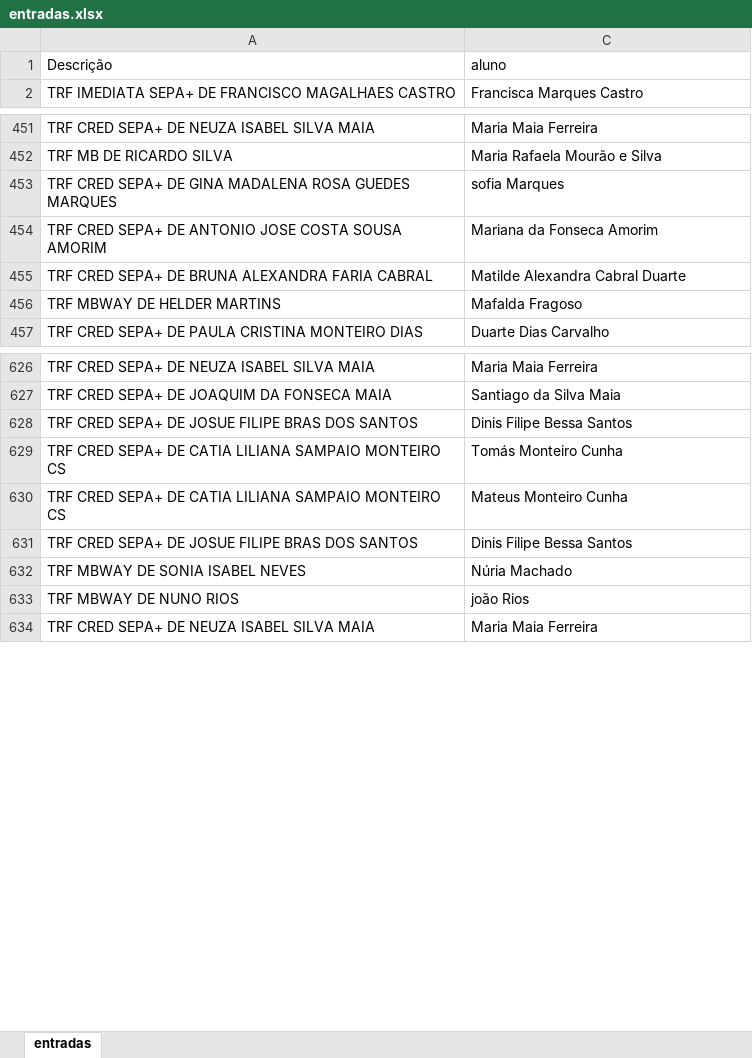
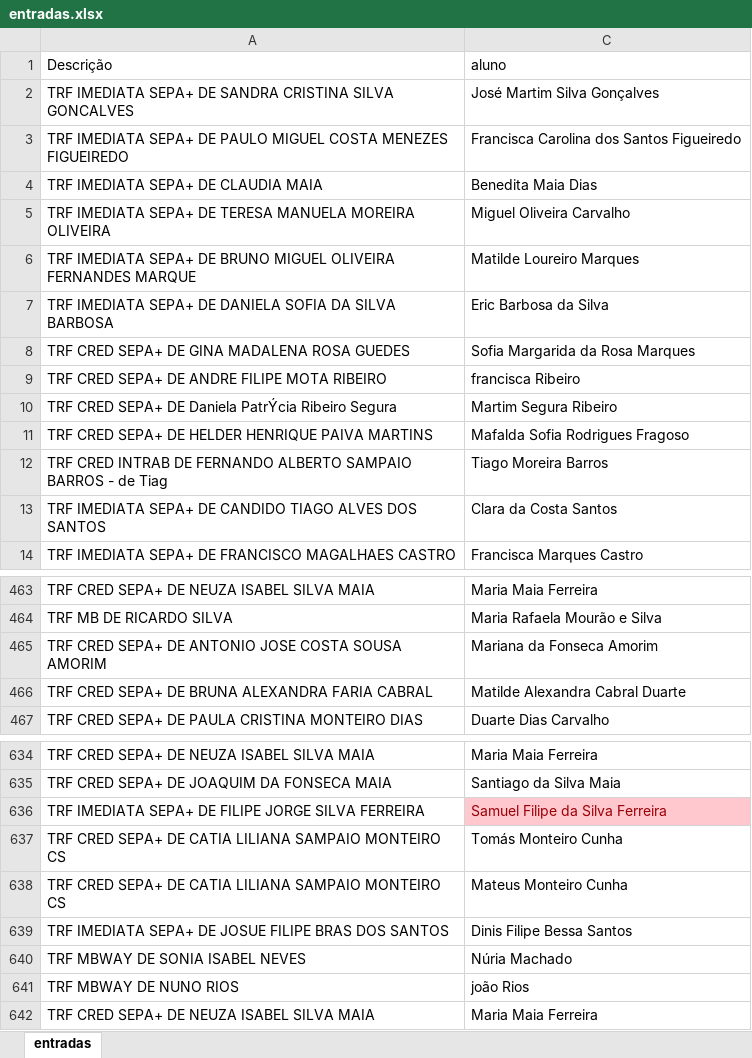
Before and after one commit to Boliveira2/School, an Excel workbook: GestorReceitas/InputFiles/entradas.xlsx, sheet entradas, drawn as a sheet; only a part is shown, gaps mark what is left out; values as stored, in another font and other column widths than the file's, no borders; removed rows and columns are numbered as before the commit, all else as after; the diff covers the shown part only; the diff names each change by its address in the sheet, - before the commit and + after, or states it on an @@ line.

```diff
--- a/GestorReceitas/InputFiles/entradas.xlsx (sheet entradas)
+++ b/GestorReceitas/InputFiles/entradas.xlsx (sheet entradas)
+row 2: TRF IMEDIATA SEPA+ DE SANDRA CRISTINA SILVA GONCALVES | José Martim Silva Gonçalves
+row 3: TRF IMEDIATA SEPA+ DE PAULO MIGUEL COSTA MENEZES FIGUEIREDO | Francisca Carolina dos Santos Figueiredo
+row 4: TRF IMEDIATA SEPA+ DE CLAUDIA MAIA | Benedita Maia Dias
+row 5: TRF IMEDIATA SEPA+ DE TERESA MANUELA MOREIRA OLIVEIRA | Miguel Oliveira Carvalho
+row 6: TRF IMEDIATA SEPA+ DE BRUNO MIGUEL OLIVEIRA FERNANDES MARQUE | Matilde Loureiro Marques
+row 7: TRF IMEDIATA SEPA+ DE DANIELA SOFIA DA SILVA BARBOSA | Eric Barbosa da Silva
+row 8: TRF CRED SEPA+ DE GINA MADALENA ROSA GUEDES | Sofia Margarida da Rosa Marques
@@ row 721 moved to row 9: TRF CRED SEPA+ DE ANDRE FILIPE MOTA RIBE… @@
+row 10: TRF CRED SEPA+ DE Daniela PatrÝcia Ribeiro Segura | Martim Segura Ribeiro
+row 11: TRF CRED SEPA+ DE HELDER HENRIQUE PAIVA MARTINS | Mafalda Sofia Rodrigues Fragoso
+row 12: TRF CRED INTRAB DE FERNANDO ALBERTO SAMPAIO BARROS - de Tiag | Tiago Moreira Barros
+row 13: TRF IMEDIATA SEPA+ DE CANDIDO TIAGO ALVES DOS SANTOS | Clara da Costa Santos
-row 453: TRF CRED SEPA+ DE GINA MADALENA ROSA GUEDES MARQUES | sofia Marques
-row 456: TRF MBWAY DE HELDER MARTINS | Mafalda Fragoso
@@ row 628 moved to row 227: TRF CRED SEPA+ DE JOSUE FILIPE BRAS DOS … @@
+row 636: TRF IMEDIATA SEPA+ DE FILIPE JORGE SILVA FERREIRA | Samuel Filipe da Silva Ferreira
@@ row 631 moved to row 350: TRF CRED SEPA+ DE JOSUE FILIPE BRAS DOS … @@
@@ row 72 moved to row 639: TRF IMEDIATA SEPA+ DE JOSUE FILIPE BRAS … @@
```
Also changed, not shown: 8 removed rows and 24 moved rows elsewhere in this sheet, hidden cells, 2 other files.
